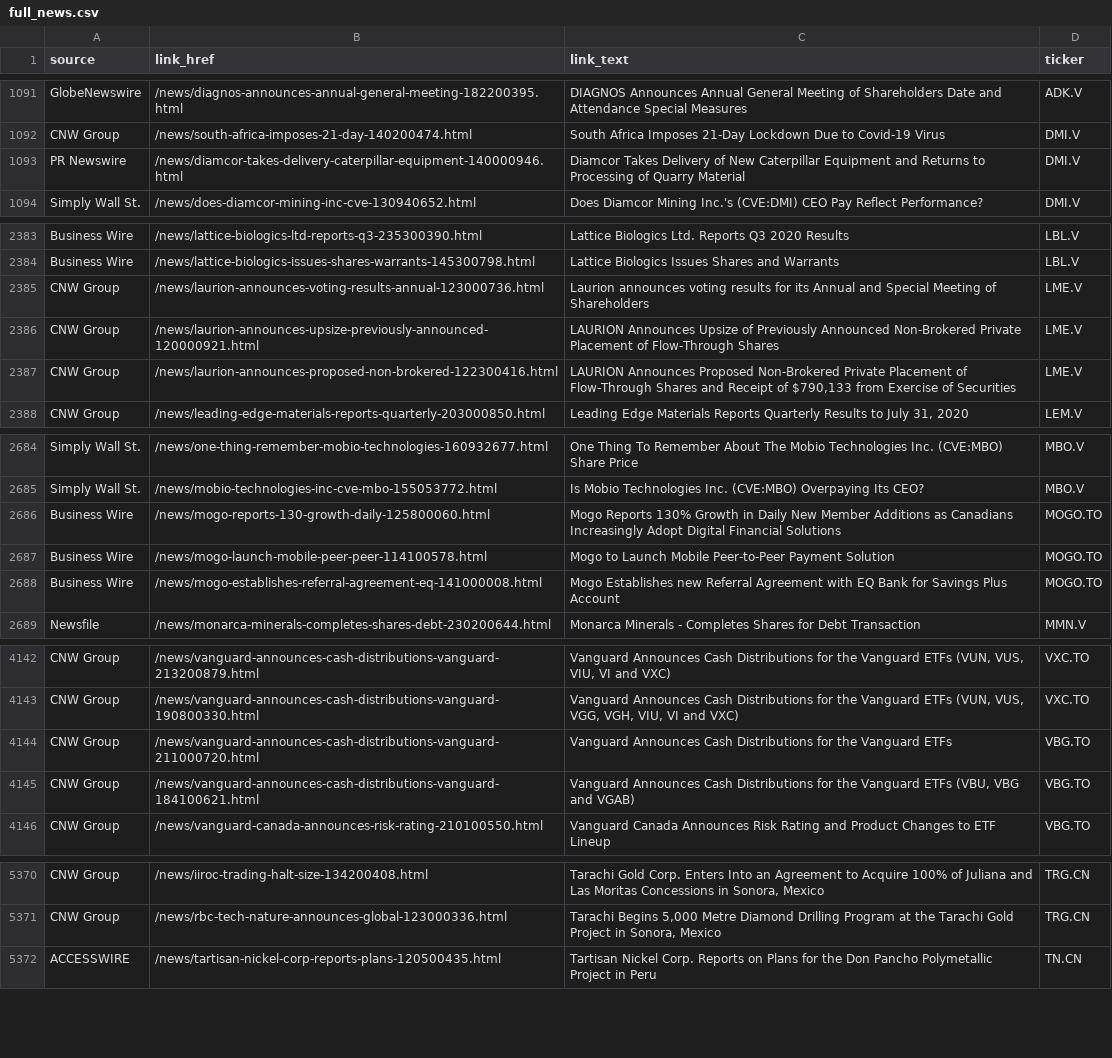
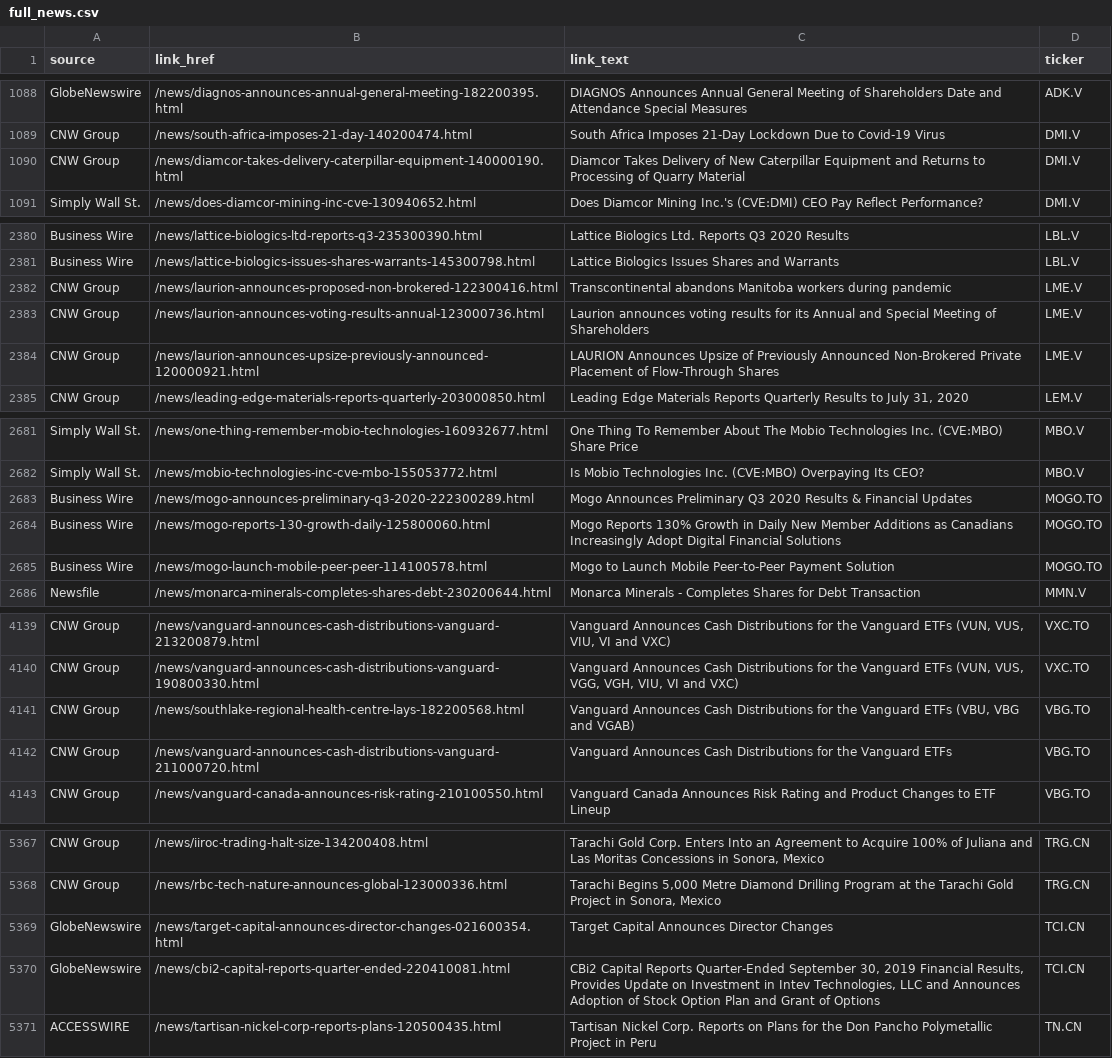
Before and after one commit to dli-invest/halts_and_news, a CSV file: full_news.csv, drawn as a sheet; only a part is shown, gaps mark what is left out; the diff covers the shown part only.

```diff
--- a/full_news.csv
+++ b/full_news.csv
@@ -1092,3 +1089,3 @@ GlobeNewswire,/news/diagnos-announces-annual-general-meeting-182200395.html,DIAG
 CNW Group,/news/south-africa-imposes-21-day-140200474.html,South Africa Imposes 21-Day Lockdown Due to Covid-19 Virus,DMI.V
-PR Newswire,/news/diamcor-takes-delivery-caterpillar-equipment-140000946.html,Diamcor Takes Delivery of New Caterpillar Equipment and Returns to Processing of Quarry Material,DMI.V
+CNW Group,/news/diamcor-takes-delivery-caterpillar-equipment-140000190.html,Diamcor Takes Delivery of New Caterpillar Equipment and Returns to Processing of Quarry Material,DMI.V
 Simply Wall St.,/news/does-diamcor-mining-inc-cve-130940652.html,Does Diamcor Mining Inc.'s (CVE:DMI) CEO Pay Reflect Performance?,DMI.V
@@ -2384,5 +2381,5 @@ Business Wire,/news/lattice-biologics-ltd-reports-q3-235300390.html,Lattice Biol
 Business Wire,/news/lattice-biologics-issues-shares-warrants-145300798.html,Lattice Biologics Issues Shares and Warrants,LBL.V
+CNW Group,/news/laurion-announces-proposed-non-brokered-122300416.html,Transcontinental abandons Manitoba workers during pandemic,LME.V
 CNW Group,/news/laurion-announces-voting-results-annual-123000736.html,Laurion announces voting results for its Annual and Special Meeting of Shareholders,LME.V
 CNW Group,/news/laurion-announces-upsize-previously-announced-120000921.html,LAURION Announces Upsize of Previously Announced Non-Brokered Private Placement of Flow-Through Shares,LME.V
-CNW Group,/news/laurion-announces-proposed-non-brokered-122300416.html,"LAURION Announces Proposed Non-Brokered Private Placement of Flow-Through Shares and Receipt of $790,133 from Exercise of Securities",LME.V
 CNW Group,/news/leading-edge-materials-reports-quarterly-203000850.html,"Leading Edge Materials Reports Quarterly Results to July 31, 2020",LEM.V
@@ -2685,5 +2682,5 @@ Simply Wall St.,/news/one-thing-remember-mobio-technologies-160932677.html,One T
 Simply Wall St.,/news/mobio-technologies-inc-cve-mbo-155053772.html,Is Mobio Technologies Inc. (CVE:MBO) Overpaying Its CEO?,MBO.V
+Business Wire,/news/mogo-announces-preliminary-q3-2020-222300289.html,Mogo Announces Preliminary Q3 2020 Results & Financial Updates,MOGO.TO
 Business Wire,/news/mogo-reports-130-growth-daily-125800060.html,Mogo Reports 130% Growth in Daily New Member Additions as Canadians Increasingly Adopt Digital Financial Solutions,MOGO.TO
 Business Wire,/news/mogo-launch-mobile-peer-peer-114100578.html,Mogo to Launch Mobile Peer-to-Peer Payment Solution,MOGO.TO
-Business Wire,/news/mogo-establishes-referral-agreement-eq-141000008.html,Mogo Establishes new Referral Agreement with EQ Bank for Savings Plus Account,MOGO.TO
 Newsfile,/news/monarca-minerals-completes-shares-debt-230200644.html,Monarca Minerals - Completes Shares for Debt Transaction,MMN.V
@@ -4143,4 +4140,4 @@ CNW Group,/news/vanguard-announces-cash-distributions-vanguard-213200879.html,"V
 CNW Group,/news/vanguard-announces-cash-distributions-vanguard-190800330.html,"Vanguard Announces Cash Distributions for the Vanguard ETFs (VUN, VUS, VGG, VGH, VIU, VI and VXC)",VXC.TO
+CNW Group,/news/southlake-regional-health-centre-lays-182200568.html,"Vanguard Announces Cash Distributions for the Vanguard ETFs (VBU, VBG and VGAB)",VBG.TO
 CNW Group,/news/vanguard-announces-cash-distributions-vanguard-211000720.html,Vanguard Announces Cash Distributions for the Vanguard ETFs,VBG.TO
-CNW Group,/news/vanguard-announces-cash-distributions-vanguard-184100621.html,"Vanguard Announces Cash Distributions for the Vanguard ETFs (VBU, VBG and VGAB)",VBG.TO
 CNW Group,/news/vanguard-canada-announces-risk-rating-210100550.html,Vanguard Canada Announces Risk Rating and Product Changes to ETF Lineup,VBG.TO
@@ -5371,2 +5368,4 @@ CNW Group,/news/iiroc-trading-halt-size-134200408.html,"Tarachi Gold Corp. Enter
 CNW Group,/news/rbc-tech-nature-announces-global-123000336.html,"Tarachi Begins 5,000 Metre Diamond Drilling Program at the Tarachi Gold Project in Sonora, Mexico",TRG.CN
+GlobeNewswire,/news/target-capital-announces-director-changes-021600354.html,Target Capital Announces Director Changes,TCI.CN
+GlobeNewswire,/news/cbi2-capital-reports-quarter-ended-220410081.html,"CBi2 Capital Reports Quarter-Ended September 30, 2019 Financial Results, Provides Update on Investment in Intev Technologies, LLC and Announces Adoption of Stock Option Plan and Grant of Options",TCI.CN
 ACCESSWIRE,/news/tartisan-nickel-corp-reports-plans-120500435.html,Tartisan Nickel Corp. Reports on Plans for the Don Pancho Polymetallic Project in Peru,TN.CN
```
Also changed, not shown: 7 added rows, 16 removed rows, 1 moved row and 15 edited cells elsewhere in this file.
